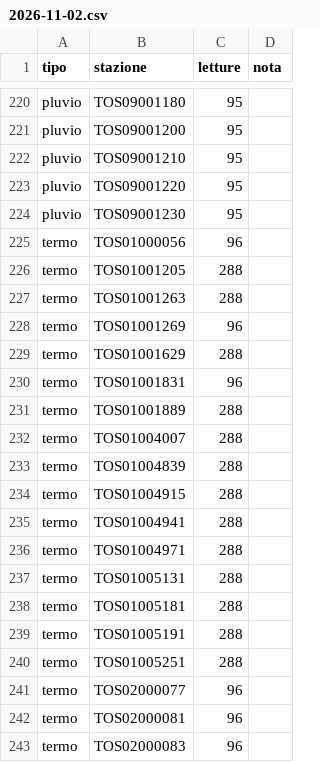
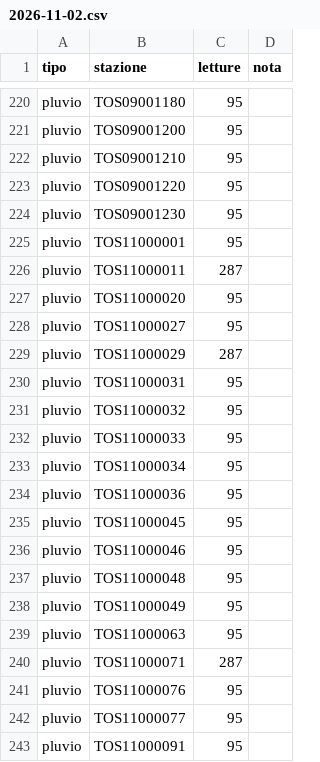
Before and after one commit to alessiobandiera/mappa-funghi, a CSV file: data/db/copertura/2026/2026-11-02.csv, drawn as a sheet; only a part is shown, gaps mark what is left out; the shorter side is filled out with more unchanged rows; the diff covers the shown part only; the diff names each change by its address in the sheet, - before the commit and + after, or states it on an @@ line.

```diff
--- a/data/db/copertura/2026/2026-11-02.csv
+++ b/data/db/copertura/2026/2026-11-02.csv
+row 225: pluvio | TOS11000001 | 95
+row 226: pluvio | TOS11000011 | 287
+row 227: pluvio | TOS11000020 | 95
+row 228: pluvio | TOS11000027 | 95
+row 229: pluvio | TOS11000029 | 287
+row 230: pluvio | TOS11000031 | 95
+row 231: pluvio | TOS11000032 | 95
+row 232: pluvio | TOS11000033 | 95
+row 233: pluvio | TOS11000034 | 95
+row 234: pluvio | TOS11000036 | 95
+row 235: pluvio | TOS11000045 | 95
+row 236: pluvio | TOS11000046 | 95
+row 237: pluvio | TOS11000048 | 95
+row 238: pluvio | TOS11000049 | 95
+row 239: pluvio | TOS11000063 | 95
+row 240: pluvio | TOS11000071 | 287
+row 241: pluvio | TOS11000076 | 95
+row 242: pluvio | TOS11000077 | 95
+row 243: pluvio | TOS11000091 | 95
```
Also changed, not shown: 16 added rows elsewhere in this file, 5 other files.
